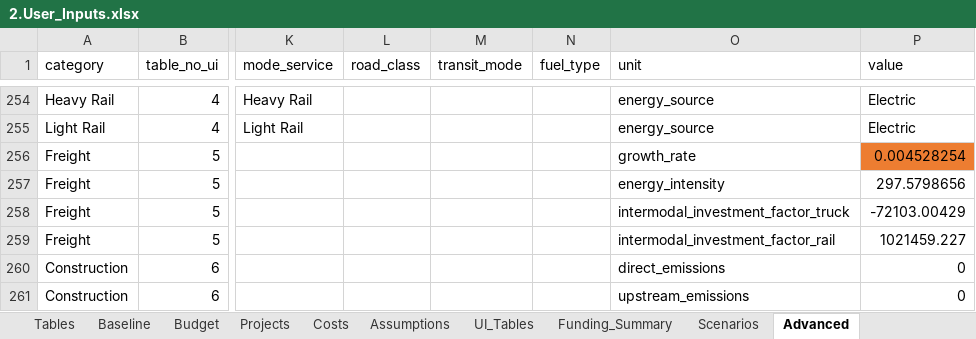
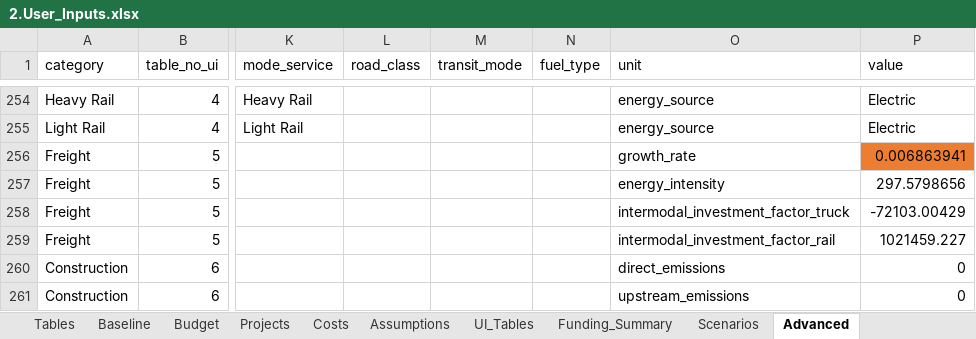
Before and after one commit to camsys/TEACART, an Excel workbook: data/2.User_Inputs.xlsx, sheet Advanced, drawn as a sheet; only a part is shown, gaps mark what is left out; values as stored, in another font and other column widths than the file's, no borders; table styles not drawn; the diff names each change by its address in the sheet, - before the commit and + after, or states it on an @@ line.

```diff
--- a/data/2.User_Inputs.xlsx (sheet Advanced)
+++ b/data/2.User_Inputs.xlsx (sheet Advanced)
-P256 (value): 0.004528254
+P256 (value): 0.006863941
```
Also changed, not shown: sheet Projects, sheet Costs, sheet Budget, hidden cells, data/1.Raw_Data.xlsx, 4 other files.
